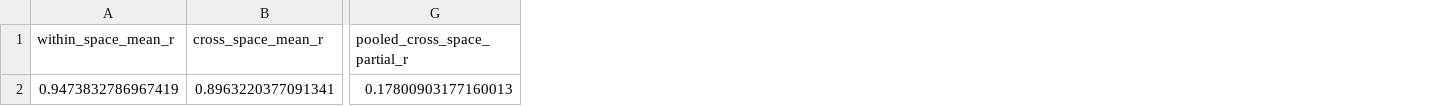
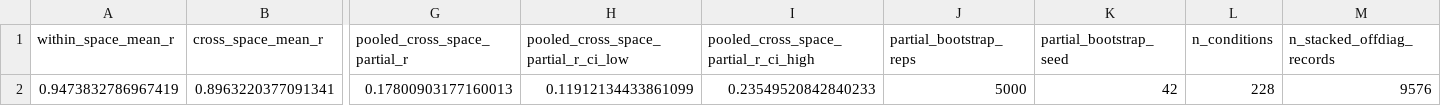
Before and after one commit to thanhmcisai/mrd-wood, a CSV file: results/csv/exp_cross_space_drift_summary.csv, drawn as a sheet; only a part is shown, gaps mark what is left out; the diff names each change by its address in the sheet, - before the commit and + after, or states it on an @@ line.

```diff
--- a/results/csv/exp_cross_space_drift_summary.csv
+++ b/results/csv/exp_cross_space_drift_summary.csv
+column H, rows 1-2: pooled_cross_space_partial_r_ci_low | 0.11912134433861099
+column I, rows 1-2: pooled_cross_space_partial_r_ci_high | 0.23549520842840233
+column J (partial_bootstrap_reps), row 2: 5000
+column K (partial_bootstrap_seed), row 2: 42
+column L (n_conditions), row 2: 228
+column M (n_stacked_offdiag_records), row 2: 9576
```
Also changed, not shown: results/audit/paper_metric_registry.csv, results/csv/exp5_crossmag_asymmetry_summary.csv, 29 other files.
